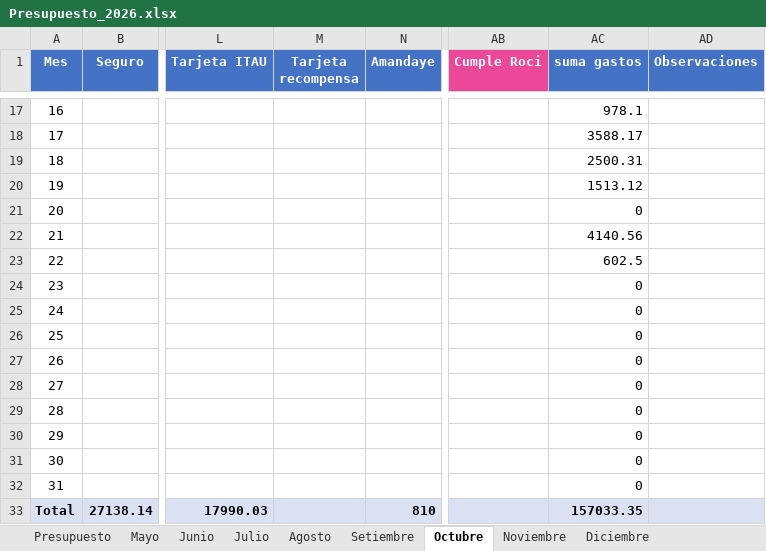
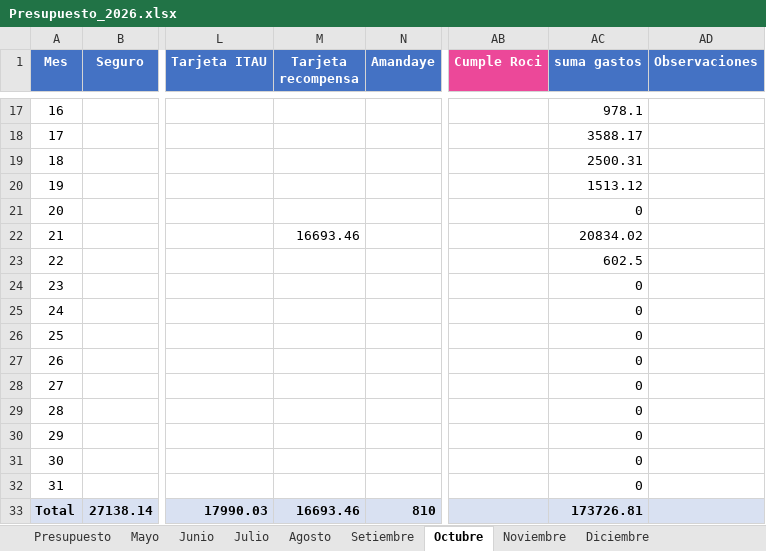
Before and after one commit to PersonalCasa/Presupuesto, an Excel workbook: Presupuesto_2026.xlsx, sheet Octubre, drawn as a sheet; only a part is shown, gaps mark what is left out; values as stored, in another font and other column widths than the file's, no borders; the diff names each change by its address in the sheet, - before the commit and + after, or states it on an @@ line.

```diff
--- a/Presupuesto_2026.xlsx (sheet Octubre)
+++ b/Presupuesto_2026.xlsx (sheet Octubre)
-M22 (Tarjeta recompensa): (empty)
+M22 (Tarjeta recompensa): 16693.46
-AC22 (suma gastos): 4140.56
+AC22 (suma gastos): 20834.02
-M33 (Tarjeta recompensa): (empty)
+M33 (Tarjeta recompensa): 16693.46
-AC33 (suma gastos): 157033.35
+AC33 (suma gastos): 173726.81
```
Also changed, not shown: sheet Presupuesto.
